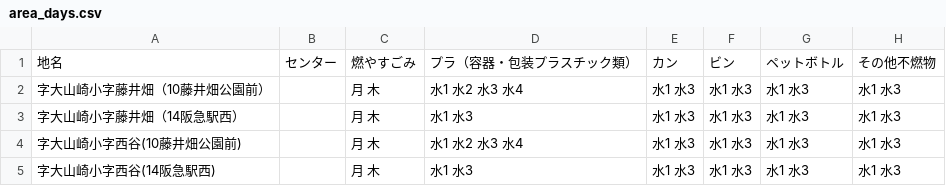
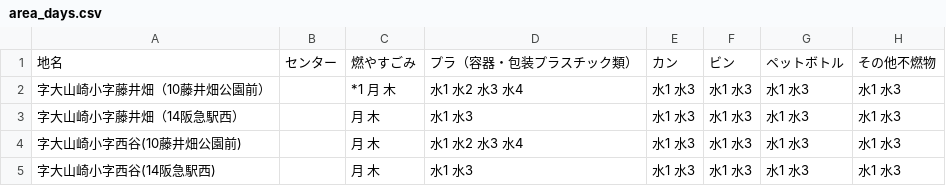
Before and after one commit to kazoki-self/5374, a CSV file: data/area_days.csv, drawn as a sheet; only a part is shown; the diff names each change by its address in the sheet, - before the commit and + after, or states it on an @@ line.

Commit message:
Update area_days.csv

```diff
--- a/data/area_days.csv
+++ b/data/area_days.csv
-C2: 月 木
+C2: *1 月 木
```
